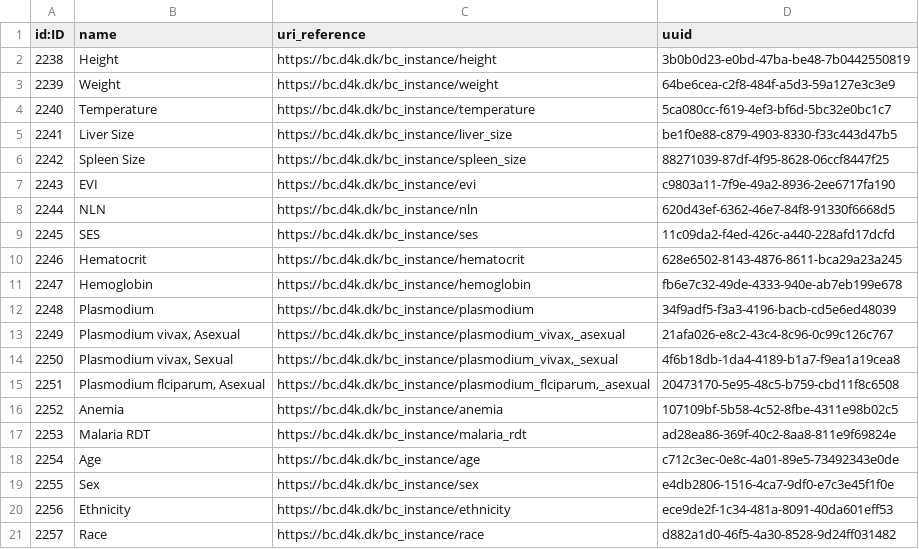
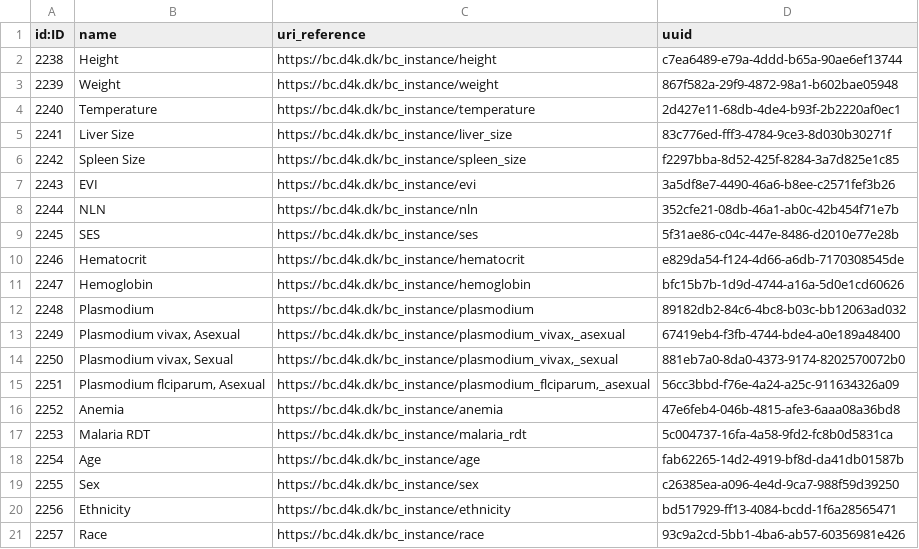
Before and after one commit to data4knowledge/sdtm_prep, a CSV file: load_data/node-biomedical_concept_ref-1.csv, drawn as a sheet.

```diff
--- a/load_data/node-biomedical_concept_ref-1.csv
+++ b/load_data/node-biomedical_concept_ref-1.csv
@@ -1,21 +1,21 @@
 "id:ID","name","uri_reference","uuid"
-"2238","Height","https://bc.d4k.dk/bc_instance/height","3b0b0d23-e0bd-47ba-be48-7b0442550819"
-"2239","Weight","https://bc.d4k.dk/bc_instance/weight","64be6cea-c2f8-484f-a5d3-59a127e3c3e9"
-"2240","Temperature","https://bc.d4k.dk/bc_instance/temperature","5ca080cc-f619-4ef3-bf6d-5bc32e0bc1c7"
-"2241","Liver Size","https://bc.d4k.dk/bc_instance/liver_size","be1f0e88-c879-4903-8330-f33c443d47b5"
-"2242","Spleen Size","https://bc.d4k.dk/bc_instance/spleen_size","88271039-87df-4f95-8628-06ccf8447f25"
-"2243","EVI","https://bc.d4k.dk/bc_instance/evi","c9803a11-7f9e-49a2-8936-2ee6717fa190"
-"2244","NLN","https://bc.d4k.dk/bc_instance/nln","620d43ef-6362-46e7-84f8-91330f6668d5"
-"2245","SES","https://bc.d4k.dk/bc_instance/ses","11c09da2-f4ed-426c-a440-228afd17dcfd"
-"2246","Hematocrit","https://bc.d4k.dk/bc_instance/hematocrit","628e6502-8143-4876-8611-bca29a23a245"
-"2247","Hemoglobin","https://bc.d4k.dk/bc_instance/hemoglobin","fb6e7c32-49de-4333-940e-ab7eb199e678"
-"2248","Plasmodium","https://bc.d4k.dk/bc_instance/plasmodium","34f9adf5-f3a3-4196-bacb-cd5e6ed48039"
-"2249","Plasmodium vivax, Asexual","https://bc.d4k.dk/bc_instance/plasmodium_vivax,_asexual","21afa026-e8c2-43c4-8c96-0c99c126c767"
-"2250","Plasmodium vivax, Sexual","https://bc.d4k.dk/bc_instance/plasmodium_vivax,_sexual","4f6b18db-1da4-4189-b1a7-f9ea1a19cea8"
-"2251","Plasmodium flciparum, Asexual","https://bc.d4k.dk/bc_instance/plasmodium_flciparum,_asexual","20473170-5e95-48c5-b759-cbd11f8c6508"
-"2252","Anemia","https://bc.d4k.dk/bc_instance/anemia","107109bf-5b58-4c52-8fbe-4311e98b02c5"
-"2253","Malaria RDT","https://bc.d4k.dk/bc_instance/malaria_rdt","ad28ea86-369f-40c2-8aa8-811e9f69824e"
-"2254","Age","https://bc.d4k.dk/bc_instance/age","c712c3ec-0e8c-4a01-89e5-73492343e0de"
-"2255","Sex","https://bc.d4k.dk/bc_instance/sex","e4db2806-1516-4ca7-9df0-e7c3e45f1f0e"
-"2256","Ethnicity","https://bc.d4k.dk/bc_instance/ethnicity","ece9de2f-1c34-481a-8091-40da601eff53"
-"2257","Race","https://bc.d4k.dk/bc_instance/race","d882a1d0-46f5-4a30-8528-9d24ff031482"
+"2238","Height","https://bc.d4k.dk/bc_instance/height","c7ea6489-e79a-4ddd-b65a-90ae6ef13744"
+"2239","Weight","https://bc.d4k.dk/bc_instance/weight","867f582a-29f9-4872-98a1-b602bae05948"
+"2240","Temperature","https://bc.d4k.dk/bc_instance/temperature","2d427e11-68db-4de4-b93f-2b2220af0ec1"
+"2241","Liver Size","https://bc.d4k.dk/bc_instance/liver_size","83c776ed-fff3-4784-9ce3-8d030b30271f"
+"2242","Spleen Size","https://bc.d4k.dk/bc_instance/spleen_size","f2297bba-8d52-425f-8284-3a7d825e1c85"
+"2243","EVI","https://bc.d4k.dk/bc_instance/evi","3a5df8e7-4490-46a6-b8ee-c2571fef3b26"
+"2244","NLN","https://bc.d4k.dk/bc_instance/nln","352cfe21-08db-46a1-ab0c-42b454f71e7b"
+"2245","SES","https://bc.d4k.dk/bc_instance/ses","5f31ae86-c04c-447e-8486-d2010e77e28b"
+"2246","Hematocrit","https://bc.d4k.dk/bc_instance/hematocrit","e829da54-f124-4d66-a6db-7170308545de"
+"2247","Hemoglobin","https://bc.d4k.dk/bc_instance/hemoglobin","bfc15b7b-1d9d-4744-a16a-5d0e1cd60626"
+"2248","Plasmodium","https://bc.d4k.dk/bc_instance/plasmodium","89182db2-84c6-4bc8-b03c-bb12063ad032"
+"2249","Plasmodium vivax, Asexual","https://bc.d4k.dk/bc_instance/plasmodium_vivax,_asexual","67419eb4-f3fb-4744-bde4-a0e189a48400"
+"2250","Plasmodium vivax, Sexual","https://bc.d4k.dk/bc_instance/plasmodium_vivax,_sexual","881eb7a0-8da0-4373-9174-8202570072b0"
+"2251","Plasmodium flciparum, Asexual","https://bc.d4k.dk/bc_instance/plasmodium_flciparum,_asexual","56cc3bbd-f76e-4a24-a25c-911634326a09"
+"2252","Anemia","https://bc.d4k.dk/bc_instance/anemia","47e6feb4-046b-4815-afe3-6aaa08a36bd8"
+"2253","Malaria RDT","https://bc.d4k.dk/bc_instance/malaria_rdt","5c004737-16fa-4a58-9fd2-fc8b0d5831ca"
+"2254","Age","https://bc.d4k.dk/bc_instance/age","fab62265-14d2-4919-bf8d-da41db01587b"
+"2255","Sex","https://bc.d4k.dk/bc_instance/sex","c26385ea-a096-4e4d-9ca7-988f59d39250"
+"2256","Ethnicity","https://bc.d4k.dk/bc_instance/ethnicity","bd517929-ff13-4084-bcdd-1f6a28565471"
+"2257","Race","https://bc.d4k.dk/bc_instance/race","93c9a2cd-5bb1-4ba6-ab57-60356981e426"
```
Also changed, not shown: load_data/node-clinical_recording_ref-1.csv, load_data/node-domain-1.csv, 11 other files.
